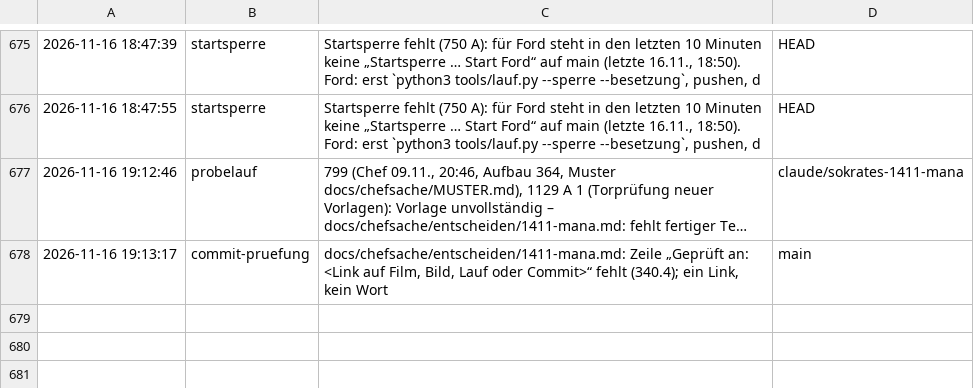
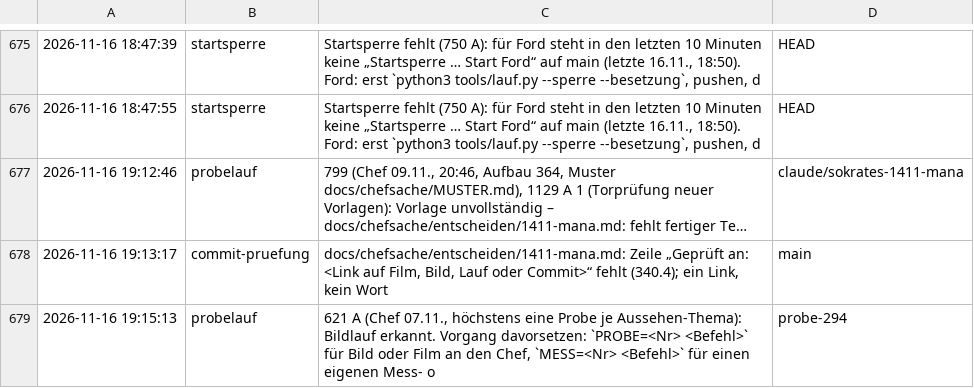
Before and after one commit to tramour-cmyk/androidapp_rpg_bornim, a TSV file: haken.tsv, drawn as a sheet; only a part is shown, gaps mark what is left out; long unchanged cells end in ….

Commit message:
Haken: probelauf

```diff
--- a/haken.tsv
+++ b/haken.tsv
@@ -678 +678,2 @@
 2026-11-16 19:13:17	commit-pruefung	docs/chefsache/entscheiden/1411-mana.md: Zeile „Geprüft an: <Link auf Film, Bild, Lauf oder Commit>“ fehlt (340.4); ein Link, kein Wort	main
+2026-11-16 19:15:13	probelauf	621 A (Chef 07.11., höchstens eine Probe je Aussehen-Thema): Bildlauf erkannt. Vorgang davorsetzen: `PROBE=<Nr> <Befehl>` für Bild oder Film an den Chef, `MESS=<Nr> <Befehl>` für einen eigenen Mess- o	probe-294
```
